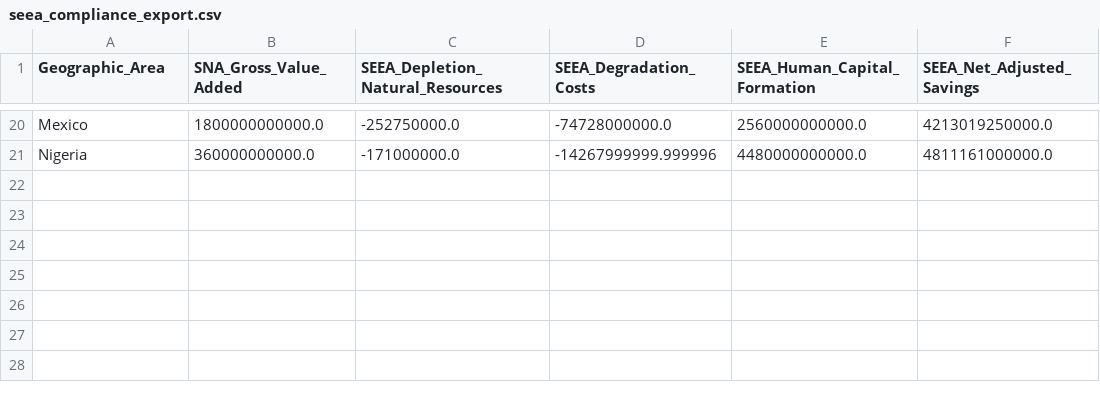
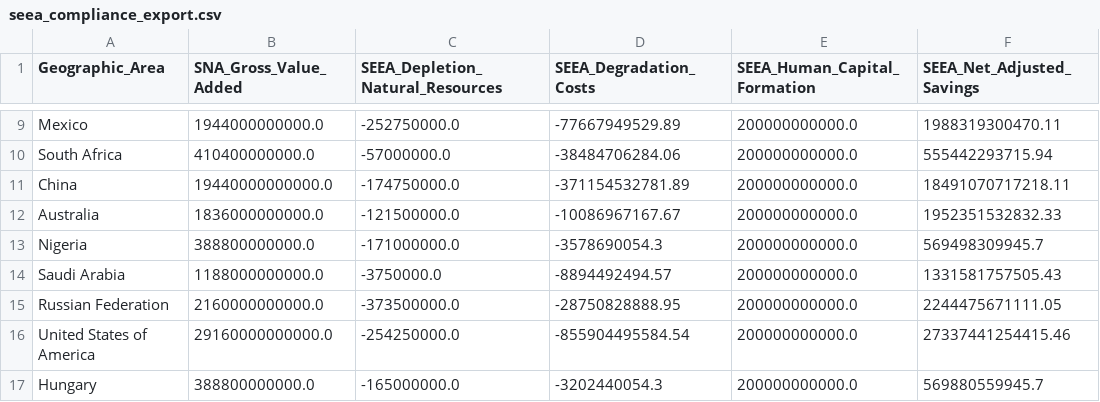
Before and after one commit to Tokennomics/ndv-global-matrix, a CSV file: seea_compliance_export.csv, drawn as a sheet; only a part is shown, gaps mark what is left out; addresses are those after the commit; the diff covers the shown part only; the diff names each change by its address in the sheet, - before the commit and + after, or states it on an @@ line.

Commit message:
Refactor un_seea_adapter.py to V2.0 with name mapping, engines/ folder import, and fully updated CSV dataset

```diff
--- a/seea_compliance_export.csv
+++ b/seea_compliance_export.csv
-B9 (SNA_Gross_Value_Added): 1800000000000.0
+B9 (SNA_Gross_Value_Added): 1944000000000.0
-D9 (SEEA_Degradation_Costs): -74728000000.0
+D9 (SEEA_Degradation_Costs): -77667949529.89
-E9 (SEEA_Human_Capital_Formation): 2560000000000.0
+E9 (SEEA_Human_Capital_Formation): 200000000000.0
-F9 (SEEA_Net_Adjusted_Savings): 4213019250000.0
+F9 (SEEA_Net_Adjusted_Savings): 1988319300470.11
+row 10: South Africa | 410400000000.0 | -57000000.0 | -38484706284.06 | 200000000000.0 | 555442293715.94
+row 11: China | 19440000000000.0 | -174750000.0 | -371154532781.89 | 200000000000.0 | 18491070717218.11
+row 12: Australia | 1836000000000.0 | -121500000.0 | -10086967167.67 | 200000000000.0 | 1952351532832.33
-B13 (SNA_Gross_Value_Added): 360000000000.0
+B13 (SNA_Gross_Value_Added): 388800000000.0
-D13 (SEEA_Degradation_Costs): -14267999999.999996
+D13 (SEEA_Degradation_Costs): -3578690054.3
-E13 (SEEA_Human_Capital_Formation): 4480000000000.0
+E13 (SEEA_Human_Capital_Formation): 200000000000.0
-F13 (SEEA_Net_Adjusted_Savings): 4811161000000.0
+F13 (SEEA_Net_Adjusted_Savings): 569498309945.7
+row 14: Saudi Arabia | 1188000000000.0 | -3750000.0 | -8894492494.57 | 200000000000.0 | 1331581757505.43
+row 15: Russian Federation | 2160000000000.0 | -373500000.0 | -28750828888.95 | 200000000000.0 | 2244475671111.05
+row 16: United States of America | 29160000000000.0 | -254250000.0 | -855904495584.54 | 200000000000.0 | 27337441254415.46
+row 17: Hungary | 388800000000.0 | -165000000.0 | -3202440054.3 | 200000000000.0 | 569880559945.7
```
Also changed, not shown: 3 added rows, 14 removed rows and 16 edited cells elsewhere in this file, 2 other files.
